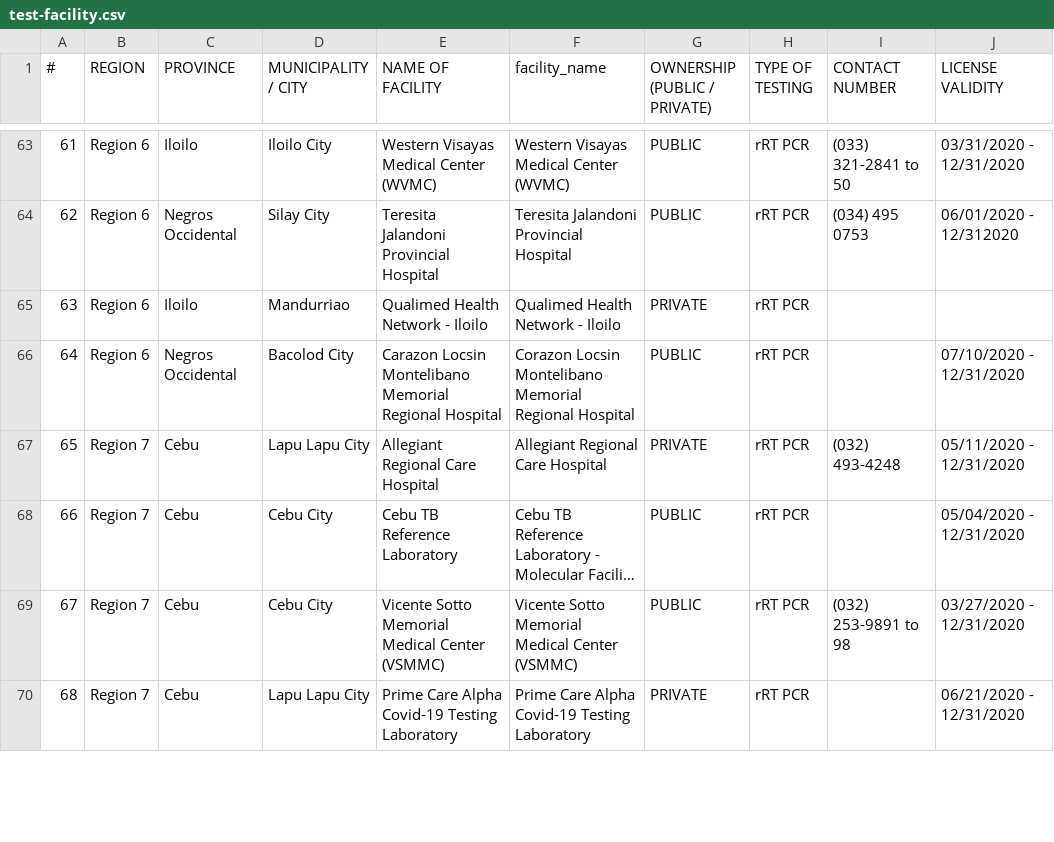
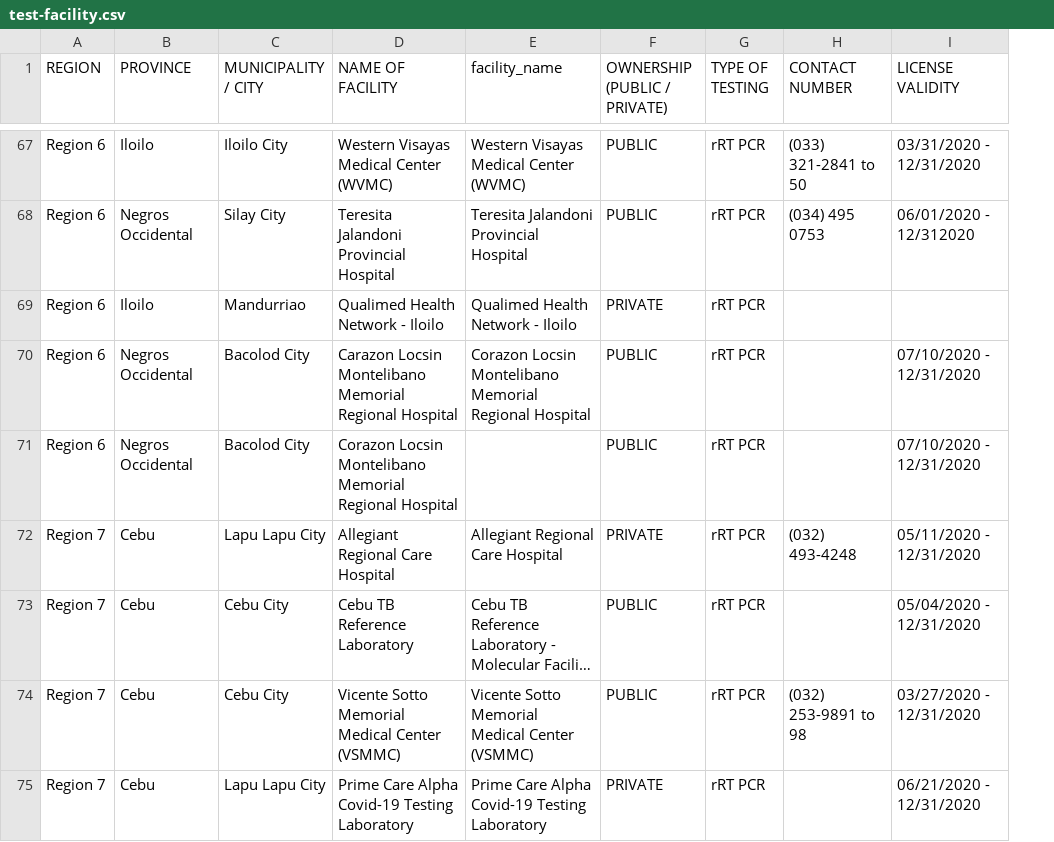
Before and after one commit to donfiguerres/COVID-19-Tracker-PH, a CSV file: resources/test-facility.csv, drawn as a sheet; only a part is shown, gaps mark what is left out; long unchanged cells end in …; removed rows and columns are numbered as before the commit, all else as after; the diff covers the shown part only; the diff names each change by its address in the sheet, - before the commit and + after, or states it on an @@ line.

```diff
--- a/resources/test-facility.csv
+++ b/resources/test-facility.csv
-column A (#), rows 63-70: 61 | 62 | 63 | 64 | 65 | 66 | 67 | 68
+row 71: Region 6 | Negros Occidental | Bacolod City | Corazon Locsin Montelibano Memorial Regional Hospital |  | PUBLIC | rRT PCR |  | 07/10/2020 - 12/31/2020
```
Also changed, not shown: 6 added rows and 1 edited cell elsewhere in this file.
